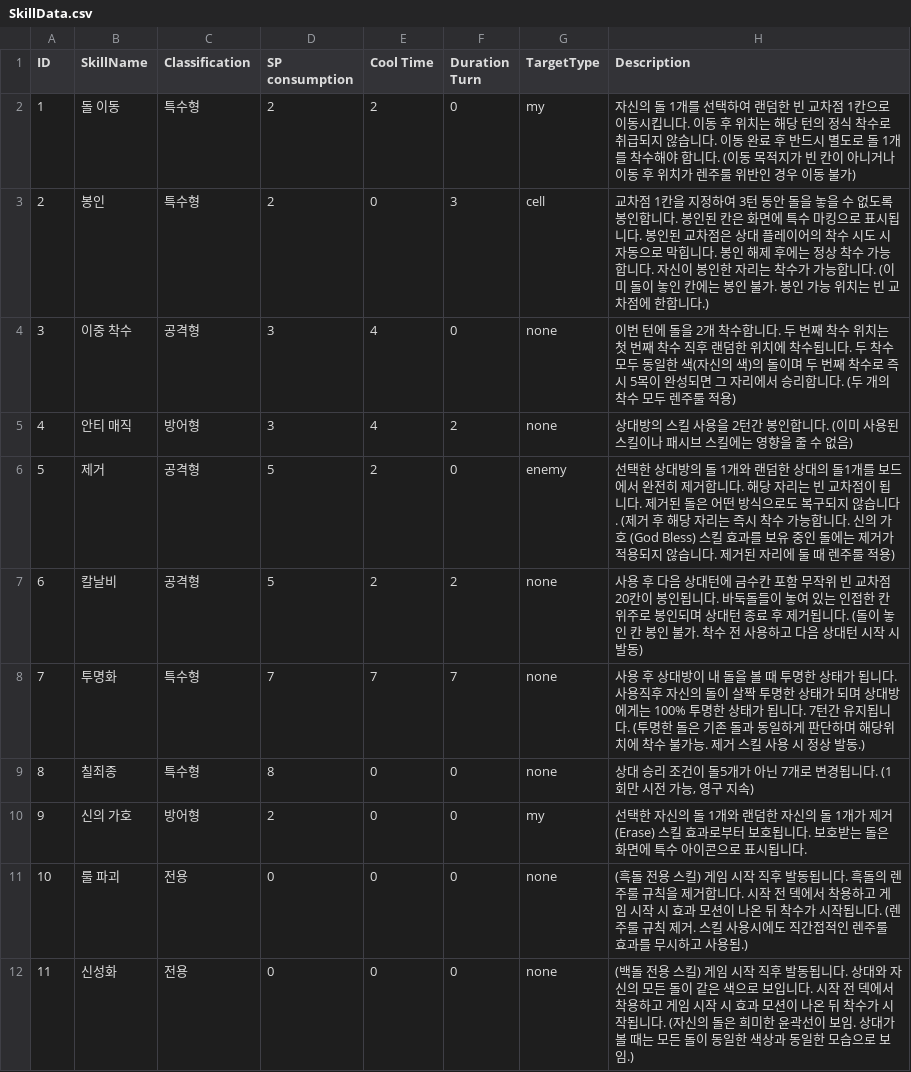
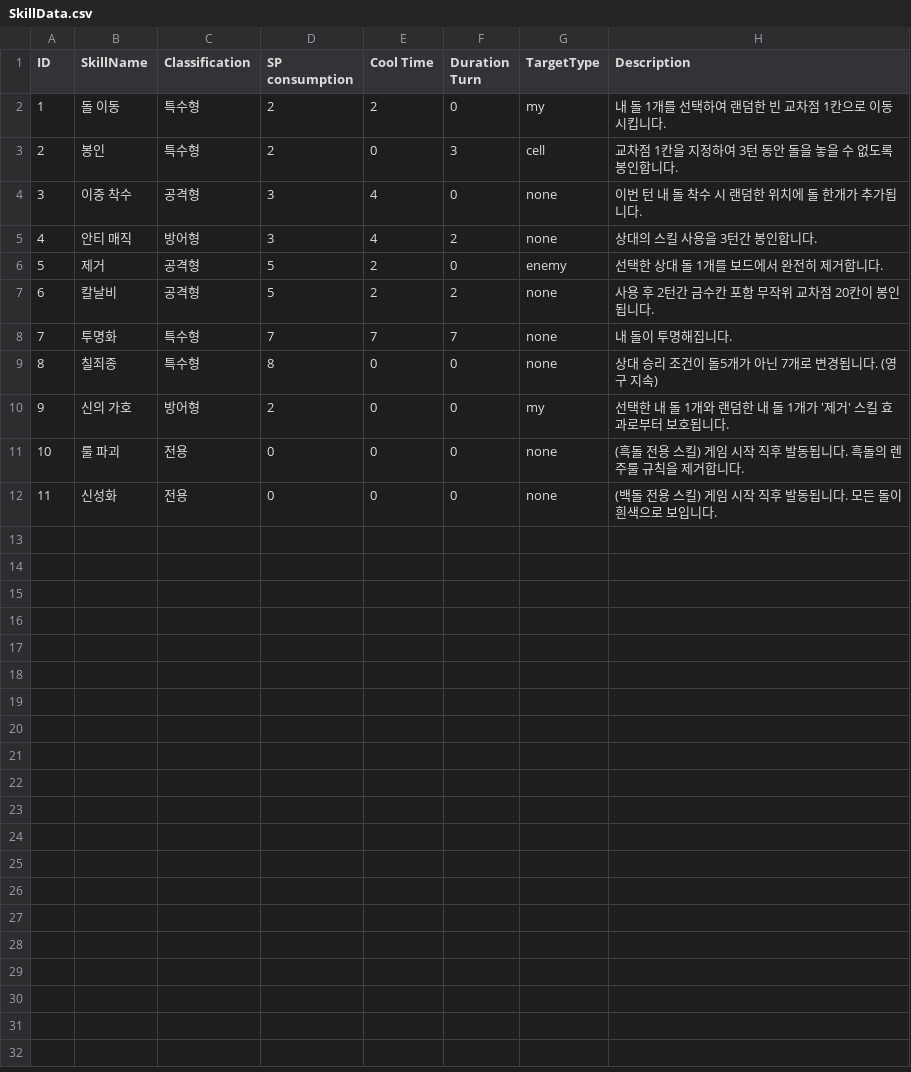
Before and after one commit to didsuaclzls1234/SeulIU, a CSV file: Assets/Resources/SkillData.csv, drawn as a sheet.

```diff
--- a/Assets/Resources/SkillData.csv
+++ b/Assets/Resources/SkillData.csv
@@ -1,12 +1,12 @@
 ID,SkillName,Classification,SP consumption,Cool Time,Duration Turn,TargetType,Description
-1,돌 이동,특수형,2,2,0,my,자신의 돌 1개를 선택하여 랜덤한 빈 교차점 1칸으로 이동시킵니다. 이동 후 위치는 해당 턴의 정식 착수로 취급되지 않습니다. 이동 완료 후 반드시 별도로 돌 1개를 착수해야 합니다. (이동 목적지가 빈 칸이 아니거나 이동 후 위치가 렌주룰 위반인 경우 이동 불가)
-2,봉인,특수형,2,0,3,cell,교차점 1칸을 지정하여 3턴 동안 돌을 놓을 수 없도록 봉인합니다. 봉인된 칸은 화면에 특수 마킹으로 표시됩니다. 봉인된 교차점은 상대 플레이어의 착수 시도 시 자동으로 막힙니다. 봉인 해제 후에는 정상 착수 가능합니다. 자신이 봉인한 자리는 착수가 가능합니다. (이미 돌이 놓인 칸에는 봉인 불가. 봉인 가능 위치는 빈 교차점에 한합니다.)
-3,이중 착수,공격형,3,4,0,none,이번 턴에 돌을 2개 착수합니다. 두 번째 착수 위치는 첫 번째 착수 직후 랜덤한 위치에 착수됩니다. 두 착수 모두 동일한 색(자신의 색)의 돌이며 두 번째 착수로 즉시 5목이 완성되면 그 자리에서 승리합니다. (두 개의 착수 모두 렌주룰 적용)
-4,안티 매직,방어형,3,4,2,none,상대방의 스킬 사용을 2턴간 봉인합니다. (이미 사용된 스킬이나 패시브 스킬에는 영향을 줄 수 없음)
-5,제거,공격형,5,2,0,enemy,선택한 상대방의 돌 1개와 랜덤한 상대의 돌1개를 보드에서 완전히 제거합니다. 해당 자리는 빈 교차점이 됩니다. 제거된 돌은 어떤 방식으로도 복구되지 않습니다. (제거 후 해당 자리는 즉시 착수 가능합니다. 신의 가호 (God Bless) 스킬 효과를 보유 중인 돌에는 제거가 적용되지 않습니다. 제거된 자리에 둘 때 렌주룰 적용)
-6,칼날비,공격형,5,2,2,none,사용 후 다음 상대턴에 금수칸 포함 무작위 빈 교차점 20칸이 봉인됩니다. 바둑돌들이 놓여 있는 인접한 칸 위주로 봉인되며 상대턴 종료 후 제거됩니다. (돌이 놓인 칸 봉인 불가. 착수 전 사용하고 다음 상대턴 시작 시 발동)
-7,투명화,특수형,7,7,7,none,사용 후 상대방이 내 돌을 볼 때 투명한 상태가 됩니다. 사용직후 자신의 돌이 살짝 투명한 상태가 되며 상대방에게는 100% 투명한 상태가 됩니다. 7턴간 유지됩니다. (투명한 돌은 기존 돌과 동일하게 판단하며 해당위치에 착수 불가능. 제거 스킬 사용 시 정상 발동.)
-8,칠죄종,특수형,8,0,0,none,"상대 승리 조건이 돌5개가 아닌 7개로 변경됩니다. (1회만 시전 가능, 영구 지속)"
-9,신의 가호,방어형,2,0,0,my,선택한 자신의 돌 1개와 랜덤한 자신의 돌 1개가 제거(Erase) 스킬 효과로부터 보호됩니다. 보호받는 돌은 화면에 특수 아이콘으로 표시됩니다.
-10,룰 파괴,전용,0,0,0,none,(흑돌 전용 스킬) 게임 시작 직후 발동됩니다. 흑돌의 렌주룰 규칙을 제거합니다. 시작 전 덱에서 착용하고 게임 시작 시 효과 모션이 나온 뒤 착수가 시작됩니다. (렌주룰 규칙 제거. 스킬 사용시에도 직간접적인 렌주룰 효과를 무시하고 사용됨.)
-11,신성화,전용,0,0,0,none,(백돌 전용 스킬) 게임 시작 직후 발동됩니다. 상대와 자신의 모든 돌이 같은 색으로 보입니다. 시작 전 덱에서 착용하고 게임 시작 시 효과 모션이 나온 뒤 착수가 시작됩니다. (자신의 돌은 희미한 윤곽선이 보임. 상대가 볼 때는 모든 돌이 동일한 색상과 동일한 모습으로 보임.)
+1,돌 이동,특수형,2,2,0,my,내 돌 1개를 선택하여 랜덤한 빈 교차점 1칸으로 이동시킵니다.
+2,봉인,특수형,2,0,3,cell,교차점 1칸을 지정하여 3턴 동안 돌을 놓을 수 없도록 봉인합니다.
+3,이중 착수,공격형,3,4,0,none,이번 턴 내 돌 착수 시 랜덤한 위치에 돌 한개가 추가됩니다.
+4,안티 매직,방어형,3,4,2,none,상대의 스킬 사용을 3턴간 봉인합니다.
+5,제거,공격형,5,2,0,enemy,선택한 상대 돌 1개를 보드에서 완전히 제거합니다.
+6,칼날비,공격형,5,2,2,none,사용 후 2턴간 금수칸 포함 무작위 교차점 20칸이 봉인됩니다.
+7,투명화,특수형,7,7,7,none,내 돌이 투명해집니다.
+8,칠죄종,특수형,8,0,0,none,"상대 승리 조건이 돌5개가 아닌 7개로 변경됩니다. (영구 지속)"
+9,신의 가호,방어형,2,0,0,my, 선택한 내 돌 1개와 랜덤한 내 돌 1개가 '제거' 스킬 효과로부터 보호됩니다.
+10,룰 파괴,전용,0,0,0,none,(흑돌 전용 스킬) 게임 시작 직후 발동됩니다. 흑돌의 렌주룰 규칙을 제거합니다.
+11,신성화,전용,0,0,0,none,(백돌 전용 스킬) 게임 시작 직후 발동됩니다. 모든 돌이 흰색으로 보입니다.
```
Also changed, not shown: 1 other file.
